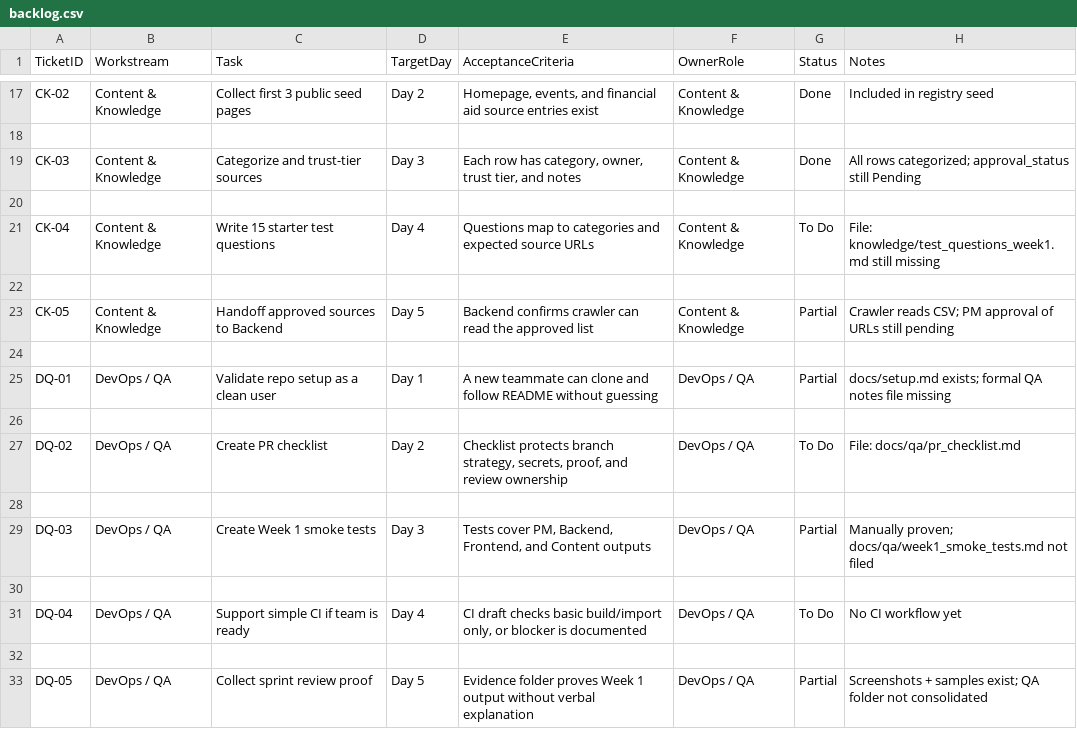
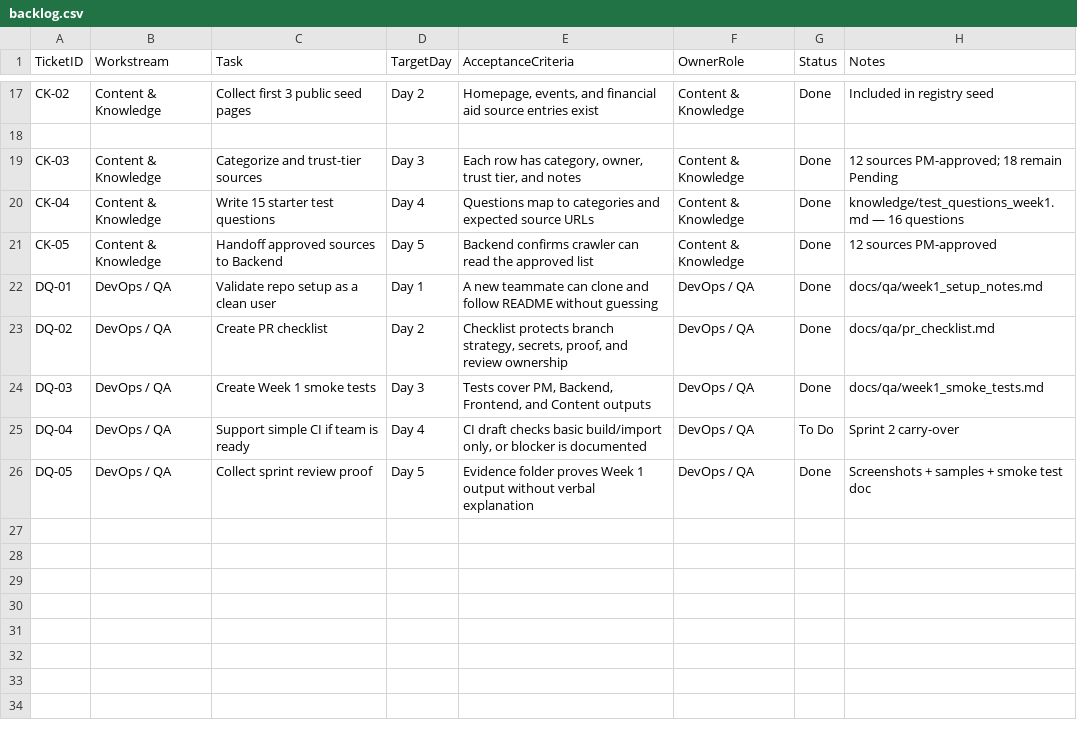
Before and after one commit to McNeeseACMChapter/askmcneese, a CSV file: docs/backlog/backlog.csv, drawn as a sheet; only a part is shown, gaps mark what is left out.

```diff
--- a/docs/backlog/backlog.csv
+++ b/docs/backlog/backlog.csv
@@ -18,16 +18,9 @@ CK-02,Content & Knowledge,Collect first 3 public seed pages,Day 2,"Homepage, eve
 
-CK-03,Content & Knowledge,Categorize and trust-tier sources,Day 3,"Each row has category, owner, trust tier, and notes",Content & Knowledge,Done,"All rows categorized; approval_status still Pending"
-
-CK-04,Content & Knowledge,Write 15 starter test questions,Day 4,"Questions map to categories and expected source URLs",Content & Knowledge,To Do,"File: knowledge/test_questions_week1.md still missing"
-
-CK-05,Content & Knowledge,Handoff approved sources to Backend,Day 5,"Backend confirms crawler can read the approved list",Content & Knowledge,Partial,"Crawler reads CSV; PM approval of URLs still pending"
-
-DQ-01,DevOps / QA,Validate repo setup as a clean user,Day 1,"A new teammate can clone and follow README without guessing",DevOps / QA,Partial,"docs/setup.md exists; formal QA notes file missing"
-
-DQ-02,DevOps / QA,Create PR checklist,Day 2,"Checklist protects branch strategy, secrets, proof, and review ownership",DevOps / QA,To Do,"File: docs/qa/pr_checklist.md"
-
-DQ-03,DevOps / QA,Create Week 1 smoke tests,Day 3,"Tests cover PM, Backend, Frontend, and Content outputs",DevOps / QA,Partial,"Manually proven; docs/qa/week1_smoke_tests.md not filed"
-
-DQ-04,DevOps / QA,Support simple CI if team is ready,Day 4,"CI draft checks basic build/import only, or blocker is documented",DevOps / QA,To Do,"No CI workflow yet"
-
-DQ-05,DevOps / QA,Collect sprint review proof,Day 5,"Evidence folder proves Week 1 output without verbal explanation",DevOps / QA,Partial,"Screenshots + samples exist; QA folder not consolidated"
+CK-03,Content & Knowledge,Categorize and trust-tier sources,Day 3,"Each row has category, owner, trust tier, and notes",Content & Knowledge,Done,"12 sources PM-approved; 18 remain Pending"
+CK-04,Content & Knowledge,Write 15 starter test questions,Day 4,"Questions map to categories and expected source URLs",Content & Knowledge,Done,"knowledge/test_questions_week1.md — 16 questions"
+CK-05,Content & Knowledge,Handoff approved sources to Backend,Day 5,"Backend confirms crawler can read the approved list",Content & Knowledge,Done,"12 sources PM-approved"
+DQ-01,DevOps / QA,Validate repo setup as a clean user,Day 1,"A new teammate can clone and follow README without guessing",DevOps / QA,Done,"docs/qa/week1_setup_notes.md"
+DQ-02,DevOps / QA,Create PR checklist,Day 2,"Checklist protects branch strategy, secrets, proof, and review ownership",DevOps / QA,Done,"docs/qa/pr_checklist.md"
+DQ-03,DevOps / QA,Create Week 1 smoke tests,Day 3,"Tests cover PM, Backend, Frontend, and Content outputs",DevOps / QA,Done,"docs/qa/week1_smoke_tests.md"
+DQ-04,DevOps / QA,Support simple CI if team is ready,Day 4,"CI draft checks basic build/import only, or blocker is documented",DevOps / QA,To Do,"Sprint 2 carry-over"
+DQ-05,DevOps / QA,Collect sprint review proof,Day 5,"Evidence folder proves Week 1 output without verbal explanation",DevOps / QA,Done,"Screenshots + samples + smoke test doc"
```
Also changed, not shown: knowledge/source_registry_seed.csv, 13 other files.
